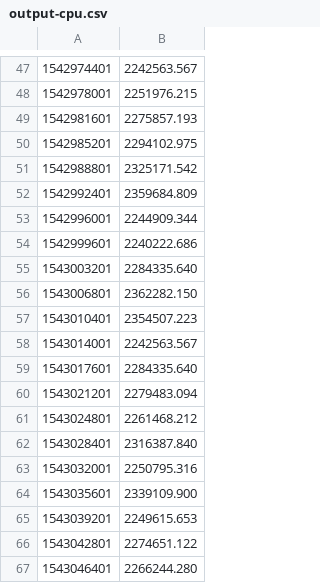
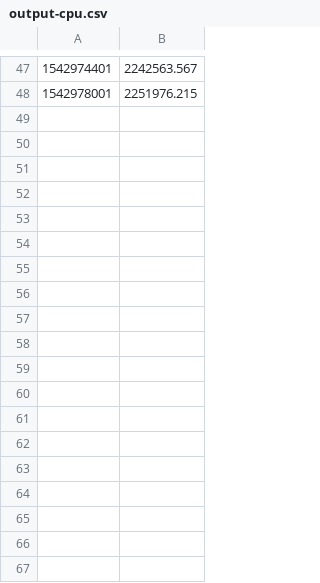
Before and after one commit to tommartensen/mocc-assignments, a CSV file: assignment1/results/aws/output-cpu.csv, drawn as a sheet; only a part is shown, gaps mark what is left out.

Commit message:
crop results after 48 entries

```diff
--- a/assignment1/results/aws/output-cpu.csv
+++ b/assignment1/results/aws/output-cpu.csv
@@ -48,20 +48 @@
 1542978001,2251976.215
-1542981601,2275857.193
-1542985201,2294102.975
-1542988801,2325171.542
-1542992401,2359684.809
-1542996001,2244909.344
-1542999601,2240222.686
-1543003201,2284335.640
-1543006801,2362282.150
-1543010401,2354507.223
-1543014001,2242563.567
-1543017601,2284335.640
-1543021201,2279483.094
-1543024801,2261468.212
-1543028401,2316387.840
-1543032001,2250795.316
-1543035601,2339109.900
-1543039201,2249615.653
-1543042801,2274651.122
-1543046401,2266244.280
```
Also changed, not shown: assignment1/results/aws/output-disk-random.csv, assignment1/results/aws/output-disk-sequential.csv, 5 other files.
